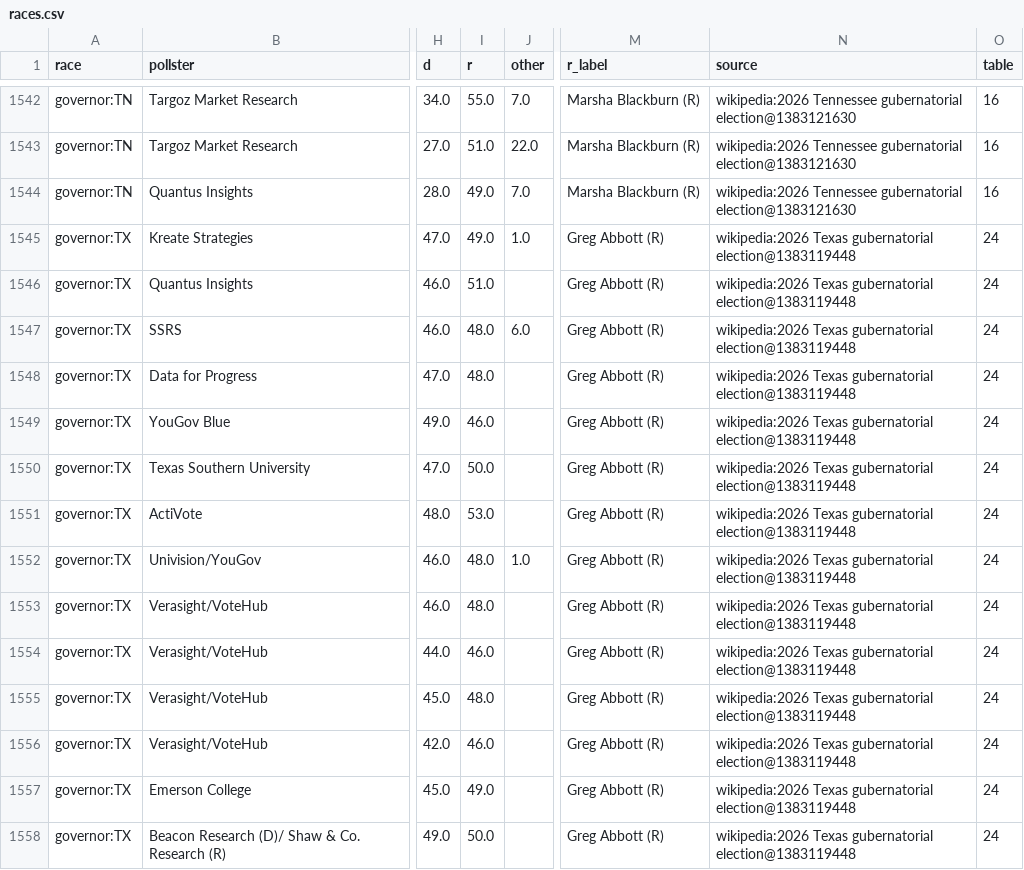
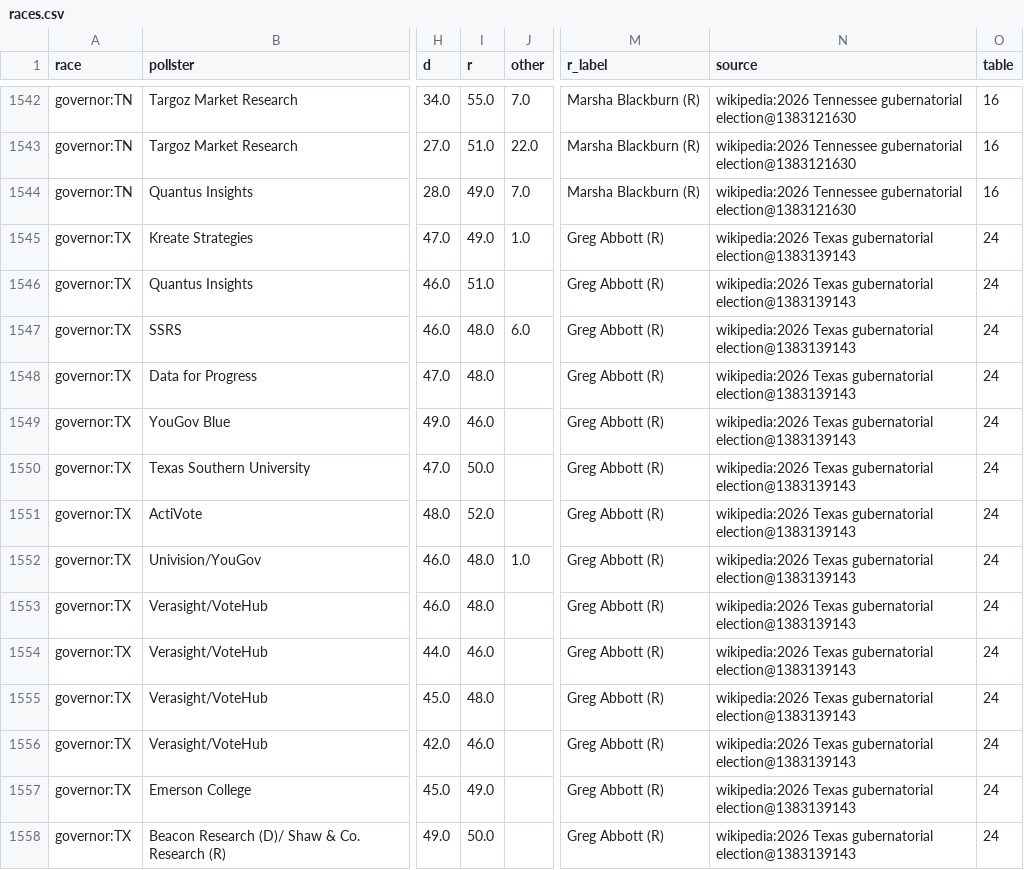
Before and after one commit to KaraZajac/MIDTERMS2026, a CSV file: data/polls/races.csv, drawn as a sheet; only a part is shown, gaps mark what is left out; the diff covers the shown part only; the diff names each change by its address in the sheet, - before the commit and + after, or states it on an @@ line.

```diff
--- a/data/polls/races.csv
+++ b/data/polls/races.csv
-N1545:N1558 (source): …Texas gubernatorial election@1383119448
+N1545:N1558 (source): …Texas gubernatorial election@1383139143
-I1551 (r): 53.0
+I1551 (r): 52.0
```
Also changed, not shown: 114 edited cells elsewhere in this file, data/races/governor.csv, data/races/senate.csv, 12 other files.
